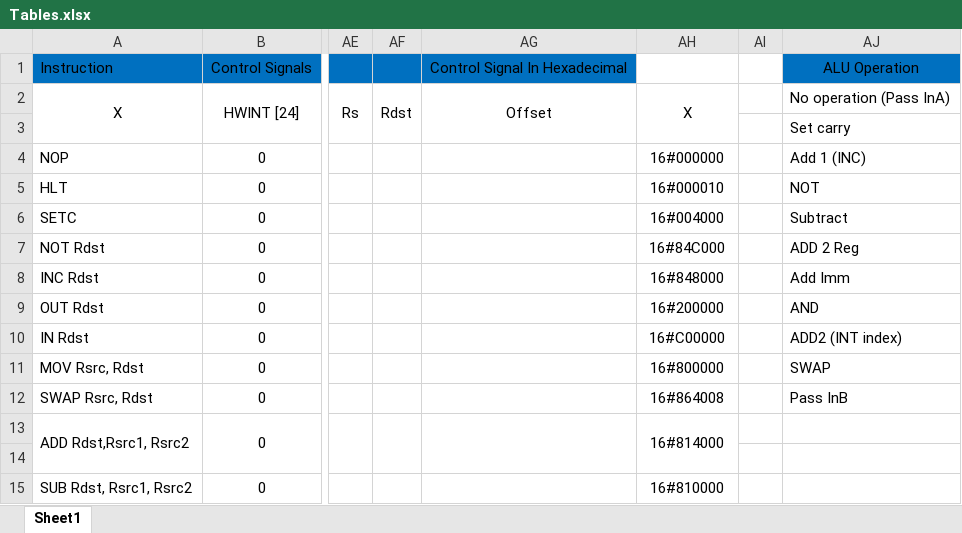
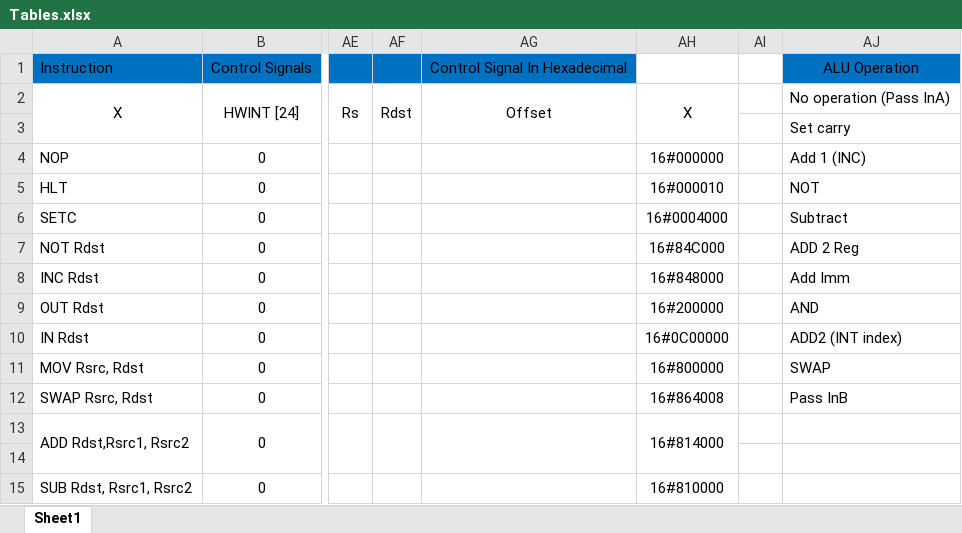
Before and after one commit to MostafaAshraf98/Architecture-Project, an Excel workbook: Tables.xlsx, sheet Sheet1, drawn as a sheet; only a part is shown, gaps mark what is left out; values as stored, in another font and other column widths than the file's, no borders; the diff names each change by its address in the sheet, - before the commit and + after, or states it on an @@ line.

```diff
--- a/Tables.xlsx (sheet Sheet1)
+++ b/Tables.xlsx (sheet Sheet1)
-AH6: 16#004000
+AH6: 16#0004000
-AH10: 16#C00000
+AH10: 16#0C00000
```
Also changed, not shown: 9 other files.
